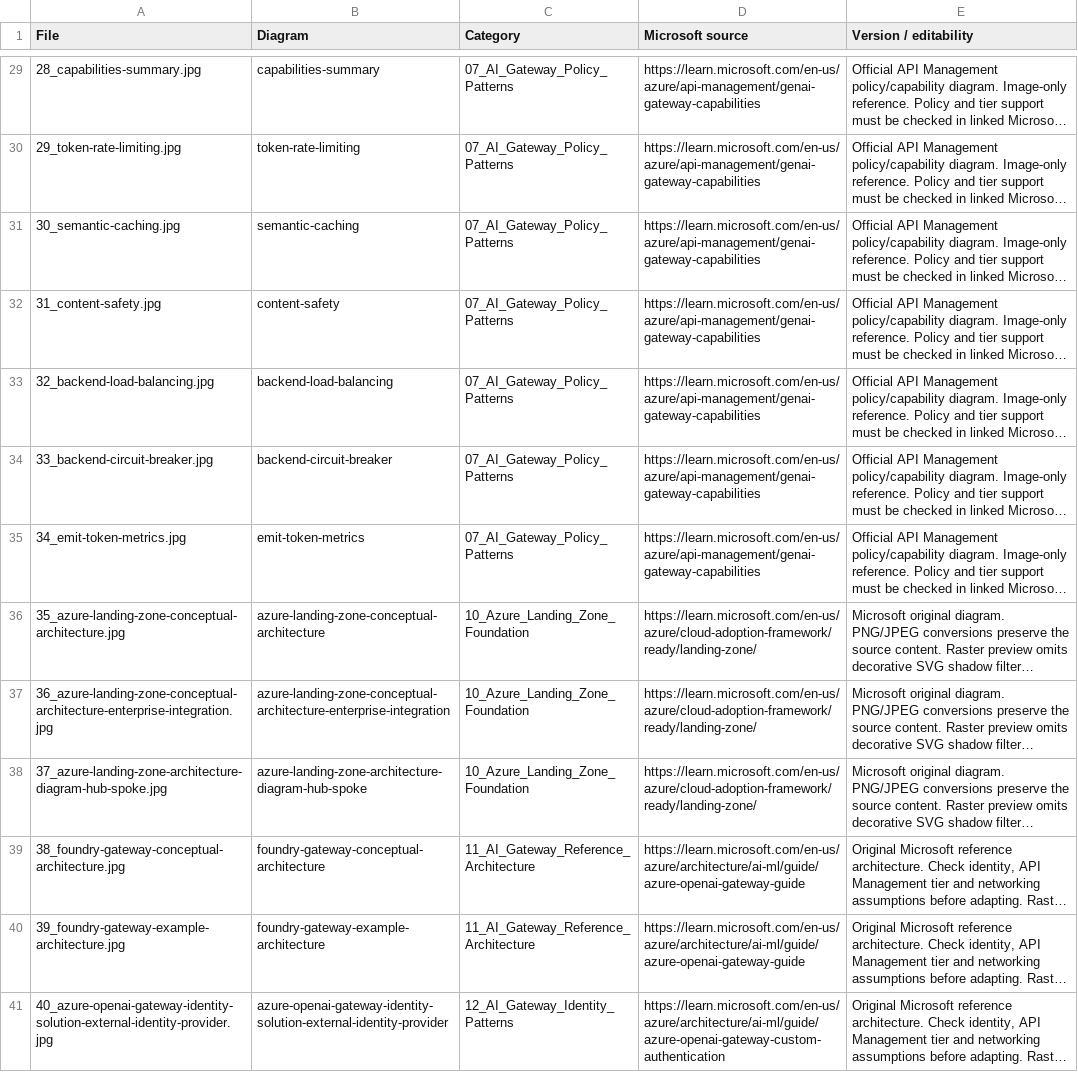
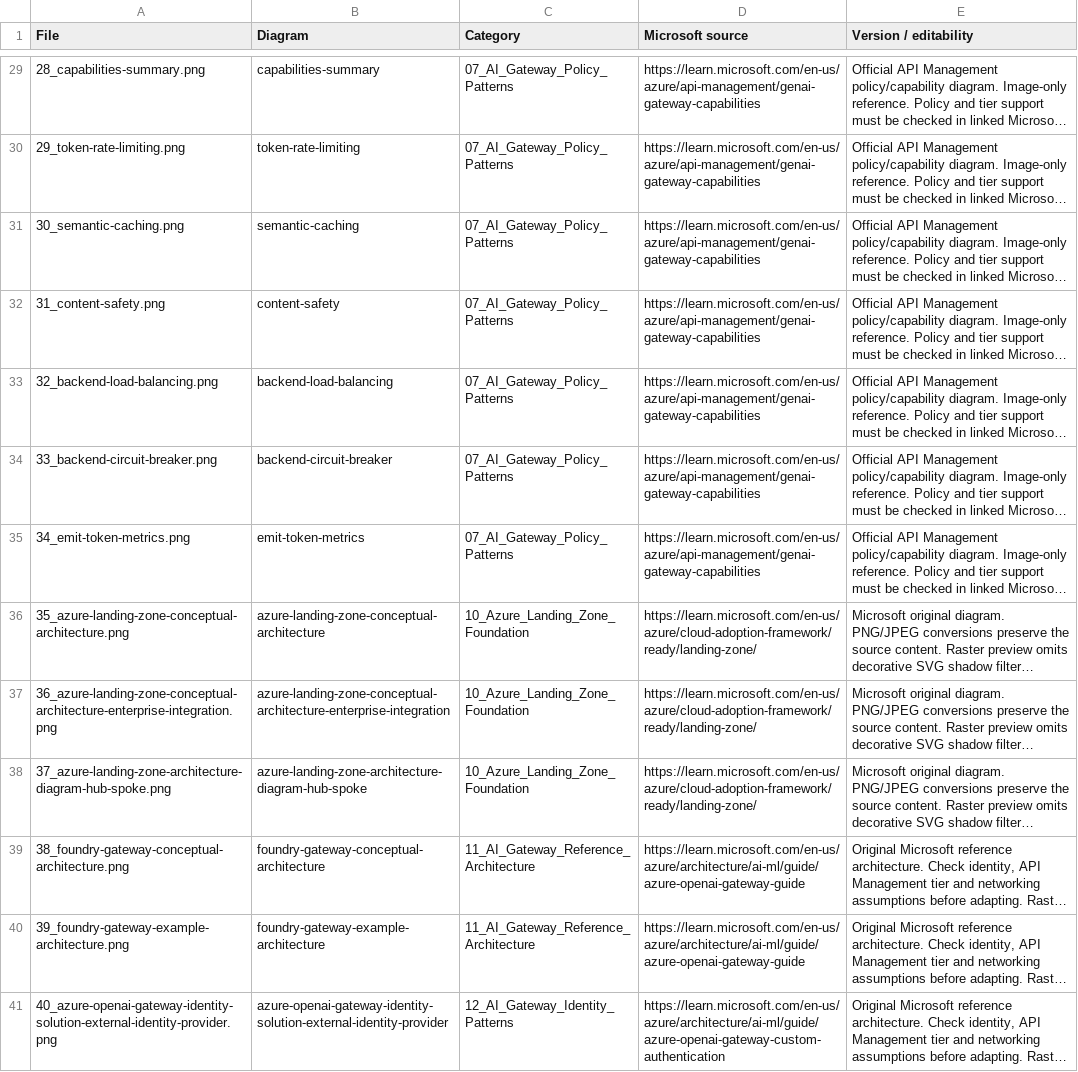
Before and after one commit to upendra25312/AI-Foundry-GTM-offering-, a CSV file: architectures/Catalog.csv, drawn as a sheet; only a part is shown, gaps mark what is left out; long unchanged cells end in …; the diff covers the shown part only; the diff names each change by its address in the sheet, - before the commit and + after, or states it on an @@ line.

```diff
--- a/architectures/Catalog.csv
+++ b/architectures/Catalog.csv
-A29 (File): 28_capabilities-summary.jpg
+A29 (File): 28_capabilities-summary.png
-A30 (File): 29_token-rate-limiting.jpg
+A30 (File): 29_token-rate-limiting.png
-A31 (File): 30_semantic-caching.jpg
+A31 (File): 30_semantic-caching.png
-A32 (File): 31_content-safety.jpg
+A32 (File): 31_content-safety.png
-A33 (File): 32_backend-load-balancing.jpg
+A33 (File): 32_backend-load-balancing.png
-A34 (File): 33_backend-circuit-breaker.jpg
+A34 (File): 33_backend-circuit-breaker.png
-A35 (File): 34_emit-token-metrics.jpg
+A35 (File): 34_emit-token-metrics.png
-A36 (File): 35_azure-landing-zone-conceptual-architecture.jpg
+A36 (File): 35_azure-landing-zone-conceptual-architecture.png
-A37 (File): 36_azure-landing-zone-conceptual-architecture-enterprise-integration.jpg
+A37 (File): 36_azure-landing-zone-conceptual-architecture-enterprise-integration.png
-A38 (File): 37_azure-landing-zone-architecture-diagram-hub-spoke.jpg
+A38 (File): 37_azure-landing-zone-architecture-diagram-hub-spoke.png
-A39 (File): 38_foundry-gateway-conceptual-architecture.jpg
+A39 (File): 38_foundry-gateway-conceptual-architecture.png
-A40 (File): 39_foundry-gateway-example-architecture.jpg
+A40 (File): 39_foundry-gateway-example-architecture.png
-A41 (File): 40_azure-openai-gateway-identity-solution-external-identity-provider.jpg
+A41 (File): 40_azure-openai-gateway-identity-solution-external-identity-provider.png
```
Also changed, not shown: 39 edited cells elsewhere in this file, 53 other files.
